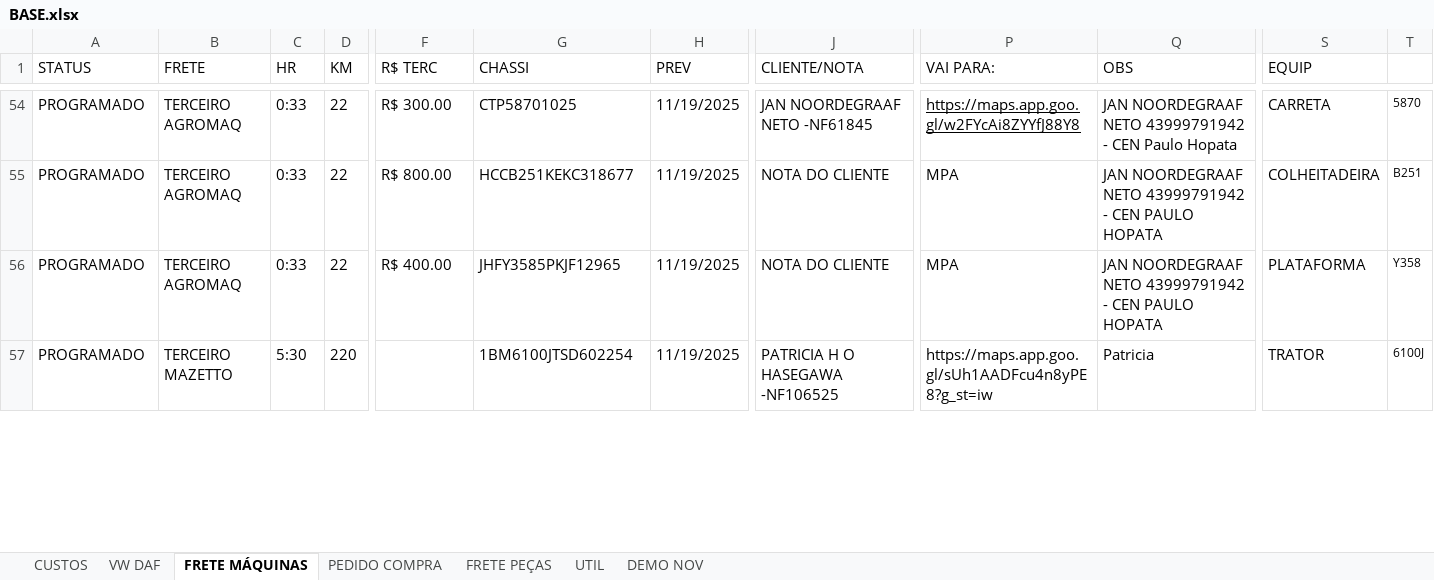
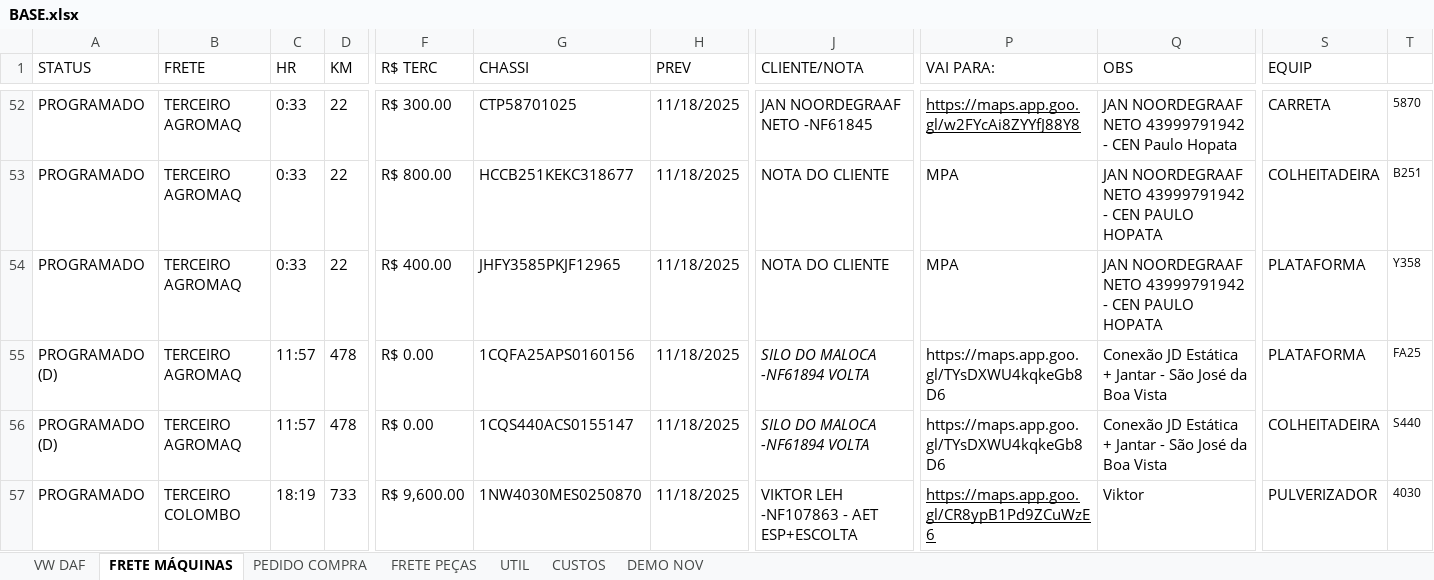
Before and after one commit to LOGMPA/LOG, an Excel workbook: public/data/BASE.xlsx, sheet FRETE MÁQUINAS, drawn as a sheet; only a part is shown, gaps mark what is left out; values as stored, in another font and other column widths than the file's, no borders; conditional formats and table styles not drawn; addresses are those after the commit; rows hold the shown columns only; the diff covers the shown part only; the diff names each change by its address in the sheet, - before the commit and + after, or states it on an @@ line.

```diff
--- a/public/data/BASE.xlsx (sheet FRETE MÁQUINAS)
+++ b/public/data/BASE.xlsx (sheet FRETE MÁQUINAS)
@@ sheet tab order changed: VW DAF | FRETE MÁQUINAS | PEDIDO COMPRA | FRETE PEÇAS | UTIL | CUSTOS | DEMO NOV @@
-H52:H54 (PREV): 11/19/2025
+H52:H54 (PREV): 11/18/2025
+row 55: PROGRAMADO (D) | TERCEIRO AGROMAQ | 11:57 | 478 | R$ 0.00 | 1CQFA25APS0160156 | 11/18/2025 | SILO DO MALOCA -NF61894 VOLTA | https://maps.app.goo.gl/TYsDXWU4kqkeGb8D6 | Conexão JD Estática + Jantar - São José da Boa Vista | PLATAFORMA | FA25
+row 56: PROGRAMADO (D) | TERCEIRO AGROMAQ | 11:57 | 478 | R$ 0.00 | 1CQS440ACS0155147 | 11/18/2025 | SILO DO MALOCA -NF61894 VOLTA | https://maps.app.goo.gl/TYsDXWU4kqkeGb8D6 | Conexão JD Estática + Jantar - São José da Boa Vista | COLHEITADEIRA | S440
-B57 (FRETE): TERCEIRO MAZETTO
+B57 (FRETE): TERCEIRO COLOMBO
-C57 (HR): 5:30
+C57 (HR): 18:19
-D57 (KM): 220
+D57 (KM): 733
-F57 (R$ TERC): (empty)
+F57 (R$ TERC): R$ 9,600.00
-G57 (CHASSI): 1BM6100JTSD602254
+G57 (CHASSI): 1NW4030MES0250870
-H57 (PREV): 11/19/2025
+H57 (PREV): 11/18/2025
-J57 (CLIENTE/NOTA): PATRICIA H O HASEGAWA -NF106525
+J57 (CLIENTE/NOTA): VIKTOR LEH -NF107863 - AET ESP+ESCOLTA
-P57 (VAI PARA:): https://maps.app.goo.gl/sUh1AADFcu4n8yPE8?g_st=iw
+P57 (VAI PARA:): https://maps.app.goo.gl/CR8ypB1Pd9ZCuWzE6
-P57 underline: off
+P57 underline: on
-Q57 (OBS): Patricia
+Q57 (OBS): Viktor
-S57 (EQUIP): TRATOR
+S57 (EQUIP): PULVERIZADOR
-T57: 6100J
+T57: 4030
```
Also changed, not shown: 7 added rows, 14 removed rows, 5 moved rows, 42 edited cells and cell formats elsewhere in this sheet, sheet PEDIDO COMPRA, sheet CUSTOS, sheet UTIL, formulas that keep their value, charts or pictures.
